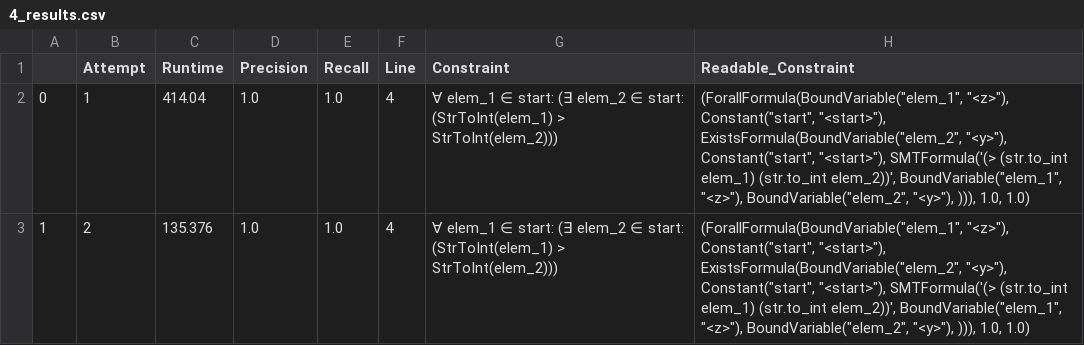
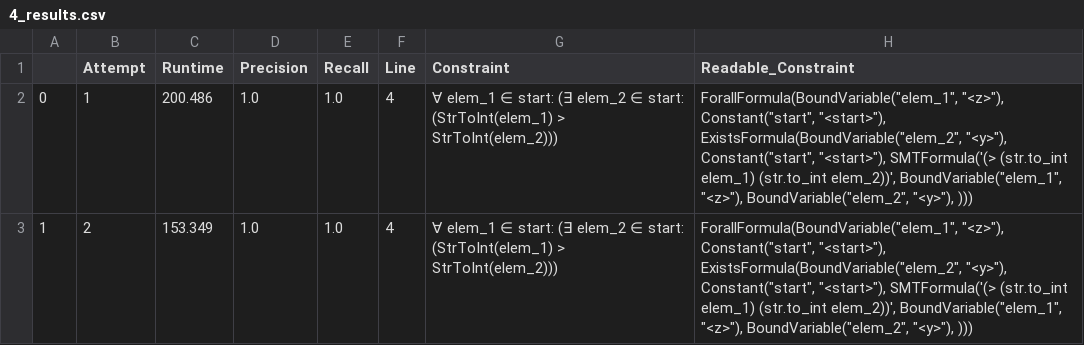
Before and after one commit to Angeloony/avicenna, a CSV file: src/avicenna/experiment/results/middle/4_results.csv, drawn as a sheet.

```diff
--- a/src/avicenna/experiment/results/middle/4_results.csv
+++ b/src/avicenna/experiment/results/middle/4_results.csv
@@ -1,3 +1,3 @@
 ,Attempt,Runtime,Precision,Recall,Line,Constraint,Readable_Constraint
-0,1,414.04,1.0,1.0,4,∀ elem_1 ∈ start: (∃ elem_2 ∈ start: (StrToInt(elem_1) > StrToInt(elem_2))),"(ForallFormula(BoundVariable(""elem_1"", ""<z>""), Constant(""start"", ""<start>""), ExistsFormula(BoundVariable(""elem_2"", ""<y>""), Constant(""start"", ""<start>""), SMTFormula('(> (str.to_int elem_1) (str.to_int elem_2))', BoundVariable(""elem_1"", ""<z>""), BoundVariable(""elem_2"", ""<y>""), ))), 1.0, 1.0)"
-1,2,135.376,1.0,1.0,4,∀ elem_1 ∈ start: (∃ elem_2 ∈ start: (StrToInt(elem_1) > StrToInt(elem_2))),"(ForallFormula(BoundVariable(""elem_1"", ""<z>""), Constant(""start"", ""<start>""), ExistsFormula(BoundVariable(""elem_2"", ""<y>""), Constant(""start"", ""<start>""), SMTFormula('(> (str.to_int elem_1) (str.to_int elem_2))', BoundVariable(""elem_1"", ""<z>""), BoundVariable(""elem_2"", ""<y>""), ))), 1.0, 1.0)"
+0,1,200.486,1.0,1.0,4,∀ elem_1 ∈ start: (∃ elem_2 ∈ start: (StrToInt(elem_1) > StrToInt(elem_2))),"ForallFormula(BoundVariable(""elem_1"", ""<z>""), Constant(""start"", ""<start>""), ExistsFormula(BoundVariable(""elem_2"", ""<y>""), Constant(""start"", ""<start>""), SMTFormula('(> (str.to_int elem_1) (str.to_int elem_2))', BoundVariable(""elem_1"", ""<z>""), BoundVariable(""elem_2"", ""<y>""), )))"
+1,2,153.349,1.0,1.0,4,∀ elem_1 ∈ start: (∃ elem_2 ∈ start: (StrToInt(elem_1) > StrToInt(elem_2))),"ForallFormula(BoundVariable(""elem_1"", ""<z>""), Constant(""start"", ""<start>""), ExistsFormula(BoundVariable(""elem_2"", ""<y>""), Constant(""start"", ""<start>""), SMTFormula('(> (str.to_int elem_1) (str.to_int elem_2))', BoundVariable(""elem_1"", ""<z>""), BoundVariable(""elem_2"", ""<y>""), )))"
```
Also changed, not shown: src/avicenna/experiment/results/middle/1_results.csv, src/avicenna/experiment/results/middle/2_results.csv, 6 other files.
